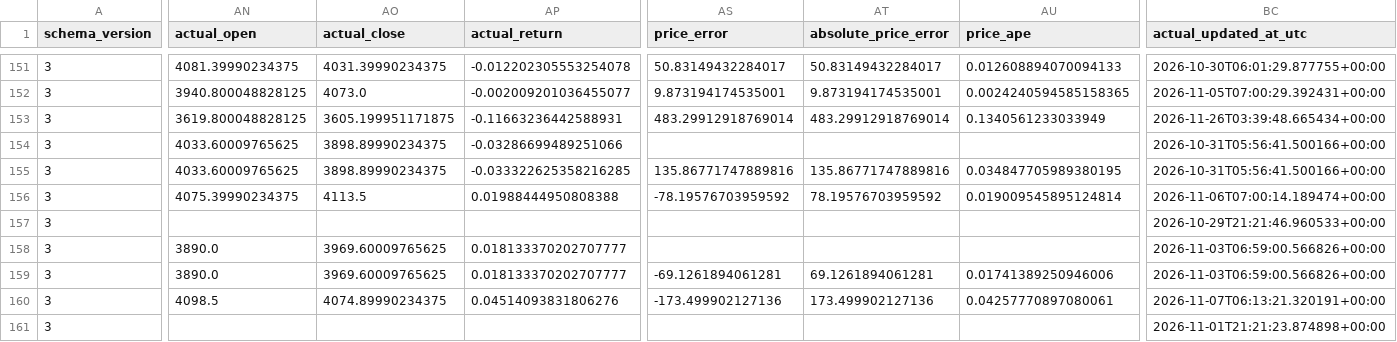
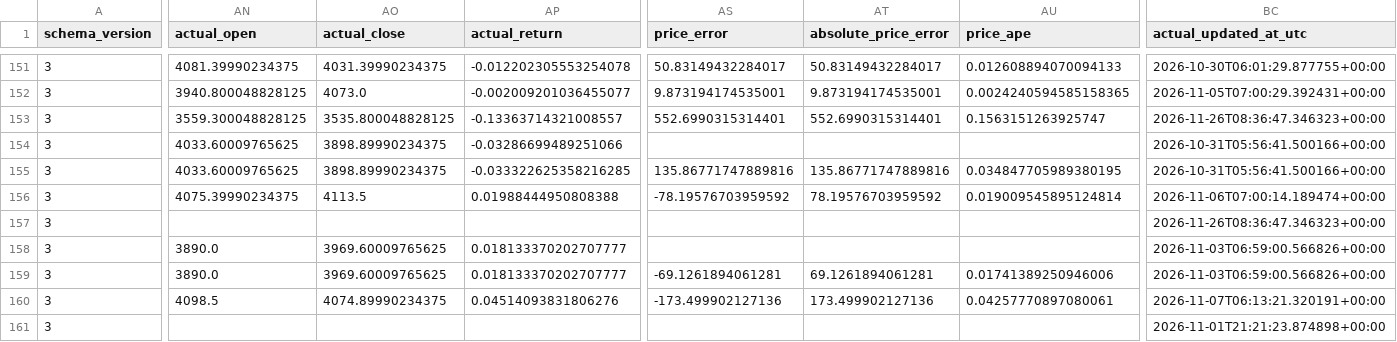
Before and after one commit to namyikim/predict_stock, a CSV file: forecast_history/gold/daily_forecast_comparison.csv, drawn as a sheet; only a part is shown, gaps mark what is left out; the diff covers the shown part only; the diff names each change by its address in the sheet, - before the commit and + after, or states it on an @@ line.

```diff
--- a/forecast_history/gold/daily_forecast_comparison.csv
+++ b/forecast_history/gold/daily_forecast_comparison.csv
-AN153 (actual_open): 3619.800048828125
+AN153 (actual_open): 3559.300048828125
-AO153 (actual_close): 3605.199951171875
+AO153 (actual_close): 3535.800048828125
-AP153 (actual_return): -0.11663236442588931
+AP153 (actual_return): -0.13363714321008557
-AS153 (price_error): 483.29912918769014
+AS153 (price_error): 552.6990315314401
-AT153 (absolute_price_error): 483.29912918769014
+AT153 (absolute_price_error): 552.6990315314401
-AU153 (price_ape): 0.1340561233033949
+AU153 (price_ape): 0.1563151263925747
-BC153 (actual_updated_at_utc): 2026-11-26T03:39:48.665434+00:00
+BC153 (actual_updated_at_utc): 2026-11-26T08:36:47.346323+00:00
-BC157 (actual_updated_at_utc): 2026-10-29T21:21:46.960533+00:00
+BC157 (actual_updated_at_utc): 2026-11-26T08:36:47.346323+00:00
```
Also changed, not shown: 3 edited cells elsewhere in this file, forecast_history/gold/forecast_accuracy_summary.csv, forecast_history/gold/forecast_log.csv, 4 other files.
